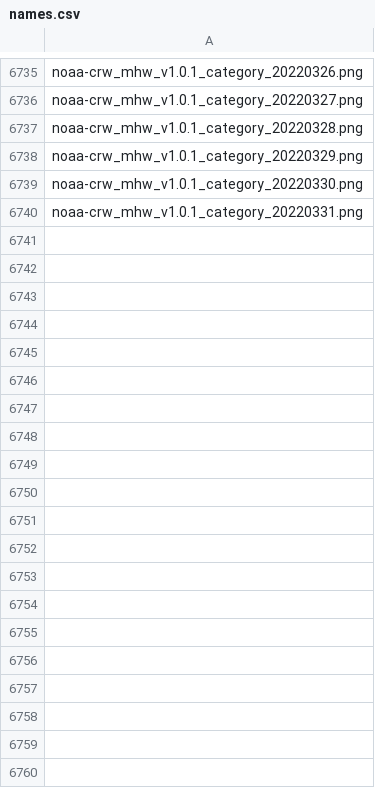
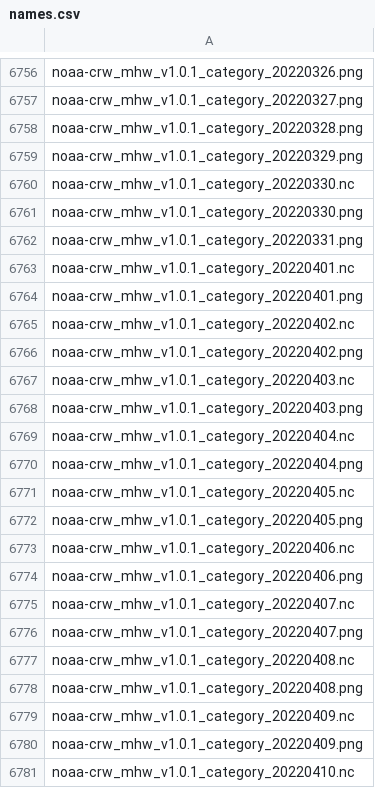
Before and after one commit to HakaiInstitute/ssta_images, a CSV file: static/names.csv, drawn as a sheet; only a part is shown, gaps mark what is left out; the diff covers the shown part only.

```diff
--- a/static/names.csv
+++ b/static/names.csv
@@ -6738,2 +6759,3 @@ noaa-crw_mhw_v1.0.1_category_20220328.png,
 noaa-crw_mhw_v1.0.1_category_20220329.png,
+noaa-crw_mhw_v1.0.1_category_20220330.nc,
 noaa-crw_mhw_v1.0.1_category_20220330.png,
@@ -6740,0 +6763,19 @@ noaa-crw_mhw_v1.0.1_category_20220331.png
+noaa-crw_mhw_v1.0.1_category_20220401.nc,
+noaa-crw_mhw_v1.0.1_category_20220401.png,
+noaa-crw_mhw_v1.0.1_category_20220402.nc,
+noaa-crw_mhw_v1.0.1_category_20220402.png,
+noaa-crw_mhw_v1.0.1_category_20220403.nc,
+noaa-crw_mhw_v1.0.1_category_20220403.png,
+noaa-crw_mhw_v1.0.1_category_20220404.nc,
+noaa-crw_mhw_v1.0.1_category_20220404.png,
+noaa-crw_mhw_v1.0.1_category_20220405.nc,
+noaa-crw_mhw_v1.0.1_category_20220405.png,
+noaa-crw_mhw_v1.0.1_category_20220406.nc,
+noaa-crw_mhw_v1.0.1_category_20220406.png,
+noaa-crw_mhw_v1.0.1_category_20220407.nc,
+noaa-crw_mhw_v1.0.1_category_20220407.png,
+noaa-crw_mhw_v1.0.1_category_20220408.nc,
+noaa-crw_mhw_v1.0.1_category_20220408.png,
+noaa-crw_mhw_v1.0.1_category_20220409.nc,
+noaa-crw_mhw_v1.0.1_category_20220409.png,
+noaa-crw_mhw_v1.0.1_category_20220410.nc
```
Also changed, not shown: 21 added rows elsewhere in this file.
